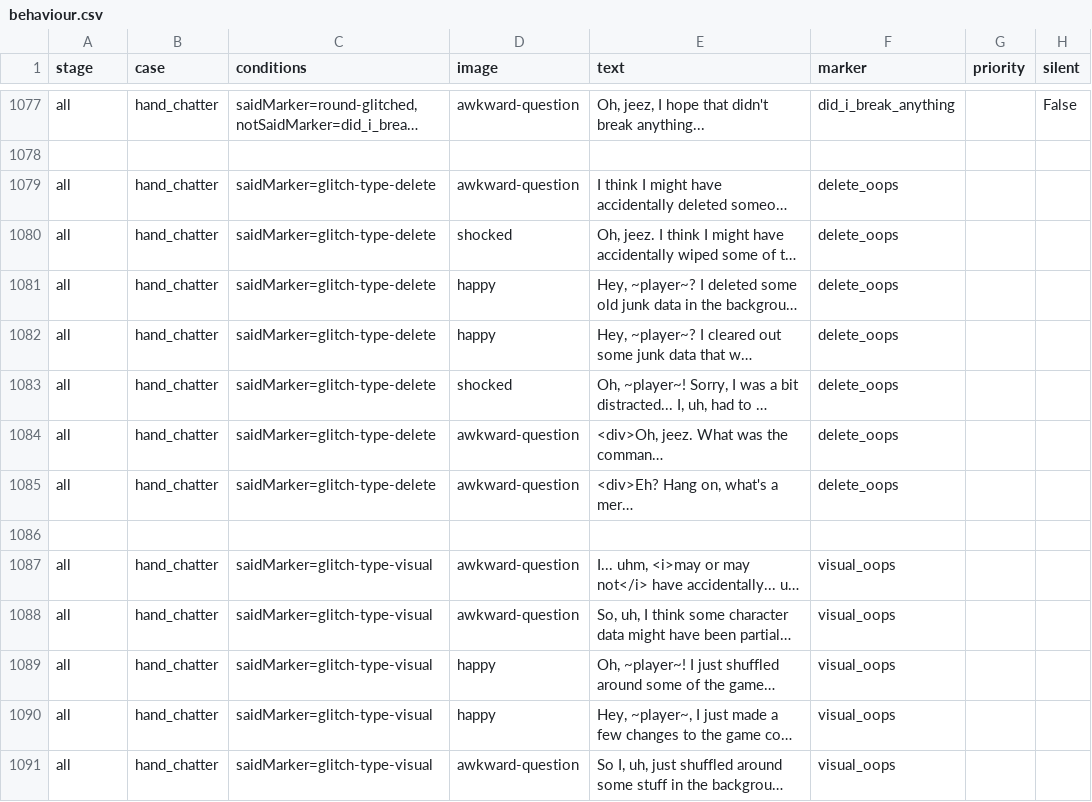
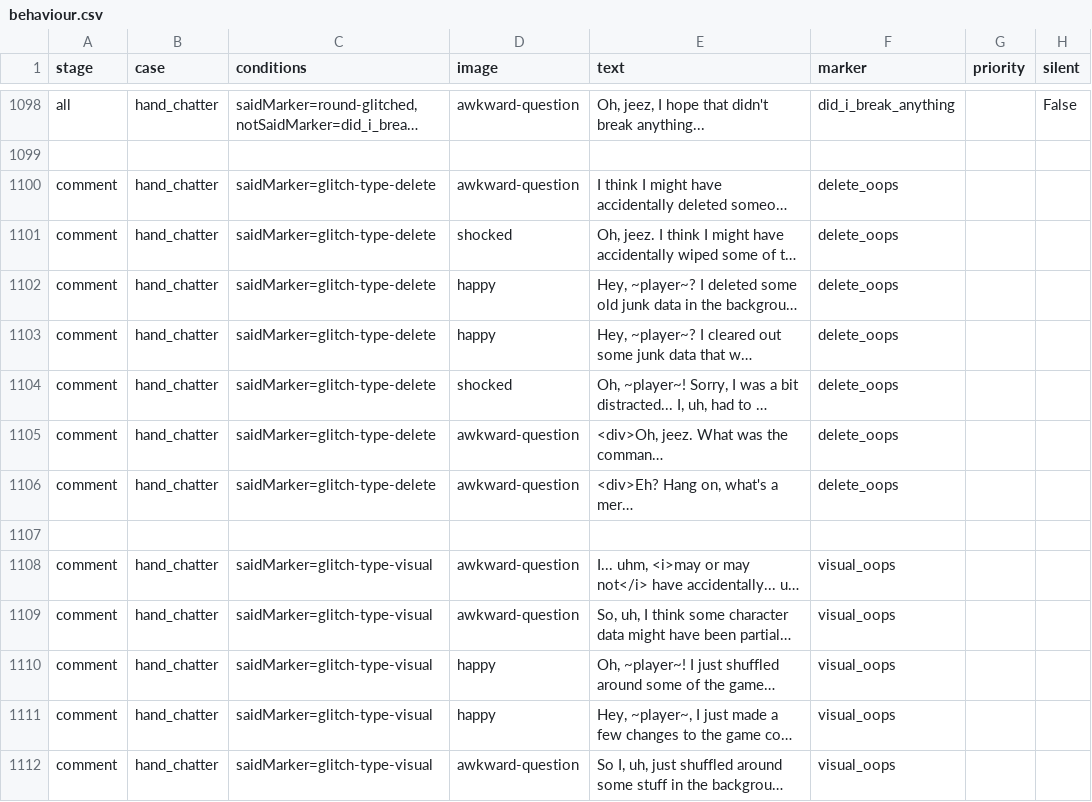
Before and after one commit to mechaman111/spnati, a CSV file: opponents/monika/behaviour.csv, drawn as a sheet; only a part is shown, gaps mark what is left out; long unchanged cells end in …; addresses are those after the commit; the diff covers the shown part only; the diff names each change by its address in the sheet, - before the commit and + after, or states it on an @@ line.

```diff
--- a/opponents/monika/behaviour.csv
+++ b/opponents/monika/behaviour.csv
-A1100:A1106 (stage): all
+A1100:A1106 (stage): comment
-A1108:A1112 (stage): all
+A1108:A1112 (stage): comment
```
Also changed, not shown: 21 added rows and 67 edited cells elsewhere in this file, 2 other files.
